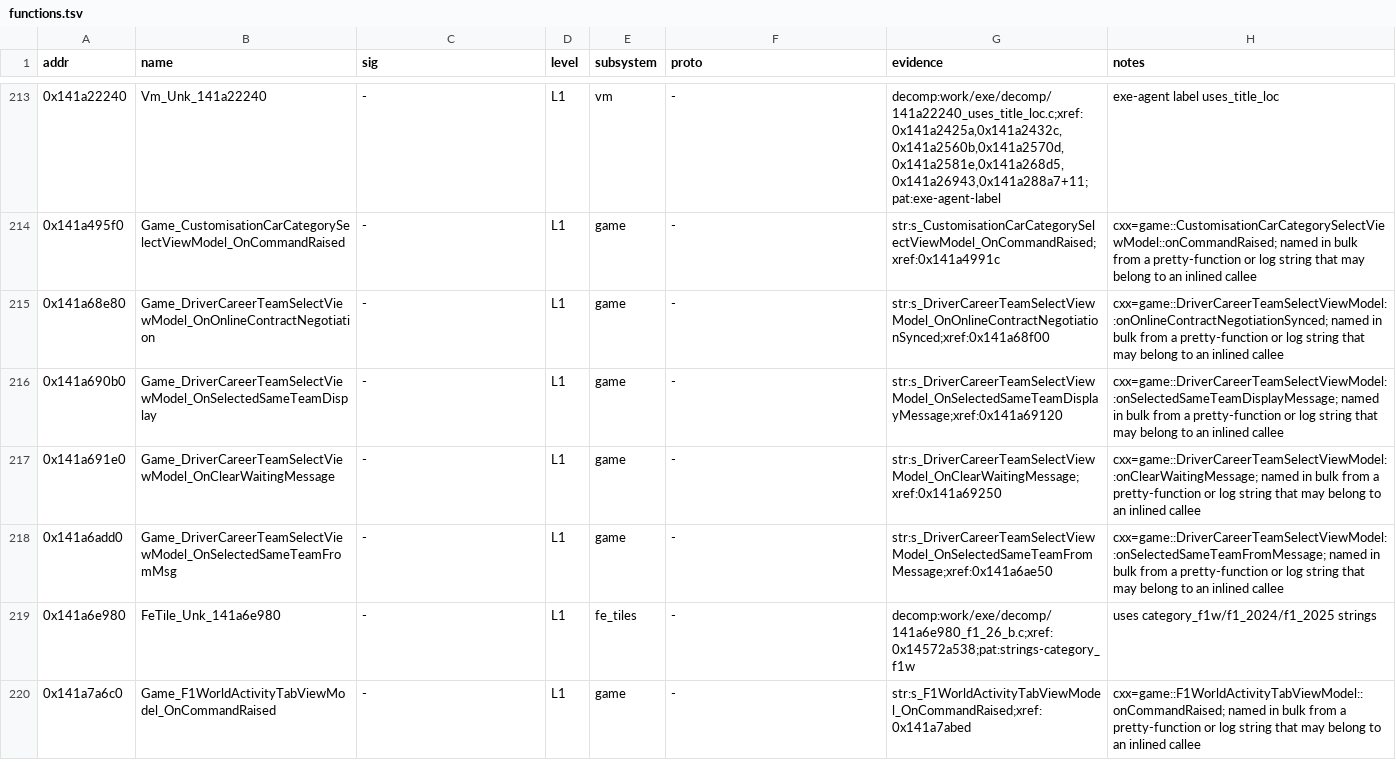
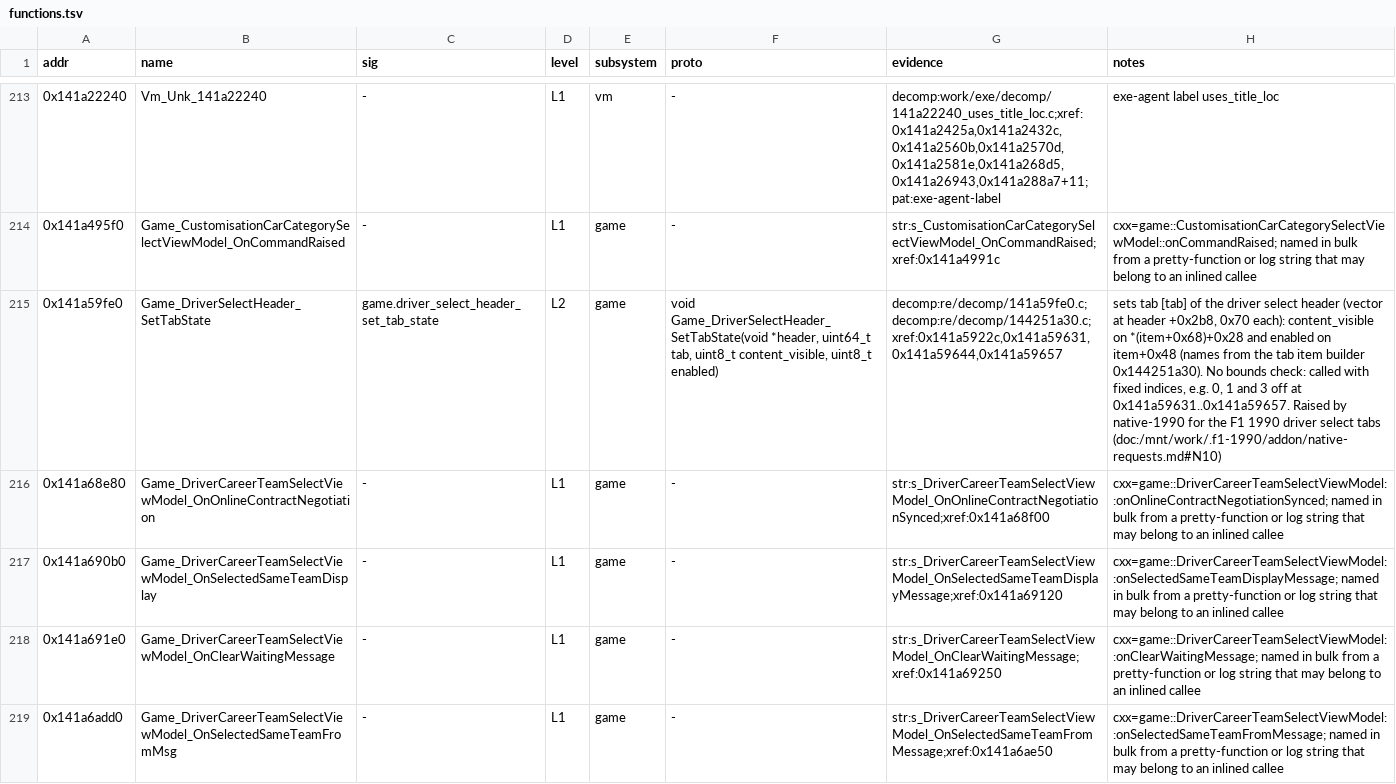
Before and after one commit to MSYEETT/SwoftyLauncher, a TSV file: re/db/functions.tsv, drawn as a sheet; only a part is shown, gaps mark what is left out; the shorter side is filled out with more unchanged rows; the diff names each change by its address in the sheet, - before the commit and + after, or states it on an @@ line.

```diff
--- a/re/db/functions.tsv
+++ b/re/db/functions.tsv
+row 215: 0x141a59fe0 | Game_DriverSelectHeader_SetTabState | game.driver_select_header_set_tab_state | L2 | game | void Game_DriverSelectHeader_SetTabState(void *header, uint64_t tab, uint8_t content_visible, uint8_t enabled) | decomp:re/decomp/141a59fe0.c;decomp:re/decomp/144251a30.c;xref:0x141a5922c,0x141a59631,0x141a59644,0x141a59657 | sets tab [tab] of the driver select header (vector at header +0x2b8, 0x70 each): content_visible on *(item+0x68)+0x28 and enabled on item+0x48 (names from the tab item builder 0x144251a30). No bounds check: called with fixed indices, e.g. 0, 1 and 3 off at 0x141a59631..0x141a59657. Raised by native-1990 for the F1 1990 driver select tabs (doc:/mnt/work/.f1-1990/addon/native-requests.md#N10)
```
Also changed, not shown: re/db/globals.tsv, 1 other file.
